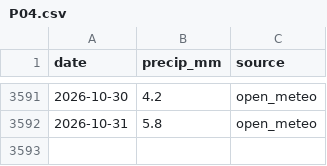
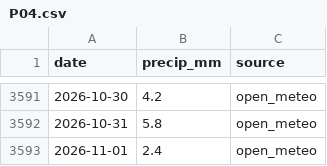
Before and after one commit to virgiljunioradoleyine-stack/OLAG_GRC, a CSV file: data/rainfall/P04.csv, drawn as a sheet; only a part is shown, gaps mark what is left out; the diff names each change by its address in the sheet, - before the commit and + after, or states it on an @@ line.

```diff
--- a/data/rainfall/P04.csv
+++ b/data/rainfall/P04.csv
+row 3593: 2026-11-01 | 2.4 | open_meteo
```
Also changed, not shown: data/rainfall/P01.csv, data/rainfall/P02.csv, 9 other files.
